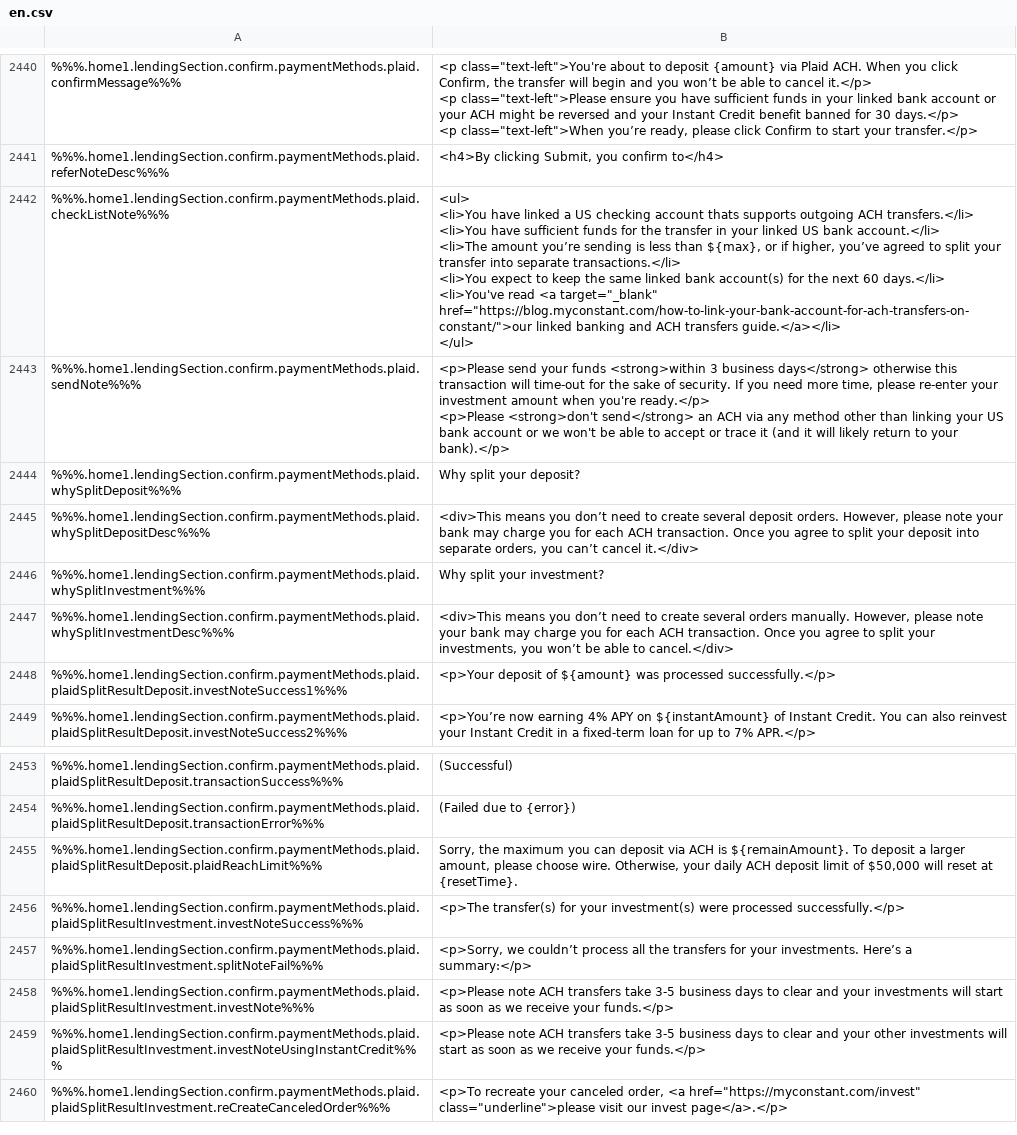
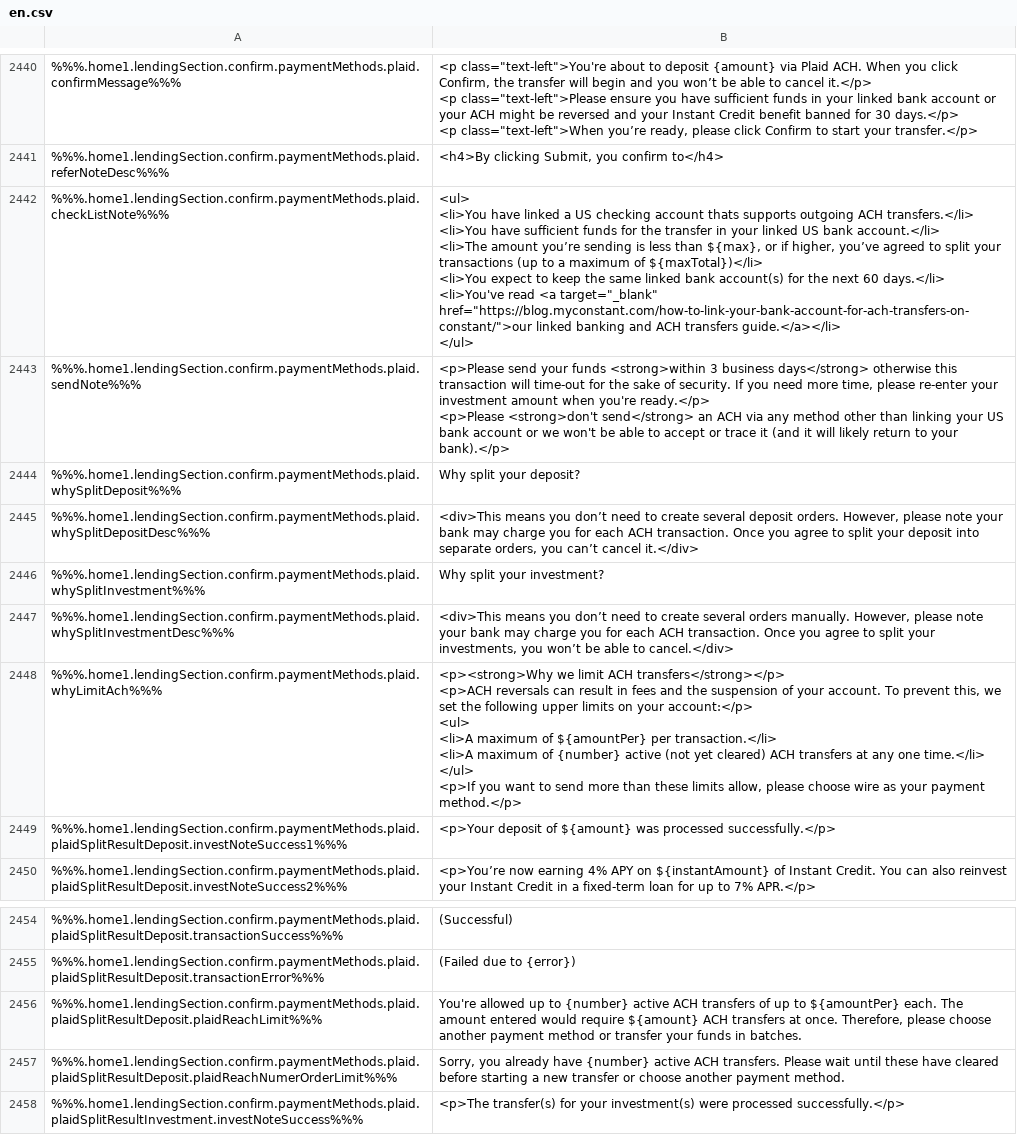
Before and after one commit to duyhtq/constant-web-i18n, a CSV file: store/en.csv, drawn as a sheet; only a part is shown, gaps mark what is left out; the shorter side is filled out with more unchanged rows; addresses are those after the commit; ↵ is a line break in a cell; the diff names each change by its address in the sheet, - before the commit and + after, or states it on an @@ line.

```diff
--- a/store/en.csv
+++ b/store/en.csv
-B2442: …split your transfer into separate transactions.</li> ↵ <li>You expect…
+B2442: …split your transactions (up to a maximum of ${maxTotal})</li> ↵ <li>You expect…
+row 2448: %%%.home1.lendingSection.confirm.paymentMethods.plaid.whyLimitAch%%% | <p><strong>Why we limit ACH transfers</strong></p> ↵ <p>ACH reversals can result in fees and the suspension of your account. To prevent this, we set the following upper limits on your account:</p> ↵ <ul> ↵ <li>A maximum of ${amountPer} per transaction.</li> ↵ <li>A maximum of {number} active (not yet cleared) ACH transfers at any one time.</li> ↵ </ul> ↵ <p>If you want to send more than these limits allow, please choose wire as your payment method.</p>
-B2456: Sorry, the maximum you can deposit via ACH is ${remainAmount}. To deposit a larger amount, please choose wire. Otherwise, your daily ACH deposit limit of $50,000 will reset at {resetTime}.
+B2456: You're allowed up to {number} active ACH transfers of up to ${amountPer} each. The amount entered would require ${amount} ACH transfers at once. Therefore, please choose another payment method or transfer your funds in batches.
+row 2457: %%%.home1.lendingSection.confirm.paymentMethods.plaid.plaidSplitResultDeposit.plaidReachNumerOrderLimit%%% | Sorry, you already have {number} active ACH transfers. Please wait until these have cleared before starting a new transfer or choose another payment method.
```
Also changed, not shown: 2 other files.
